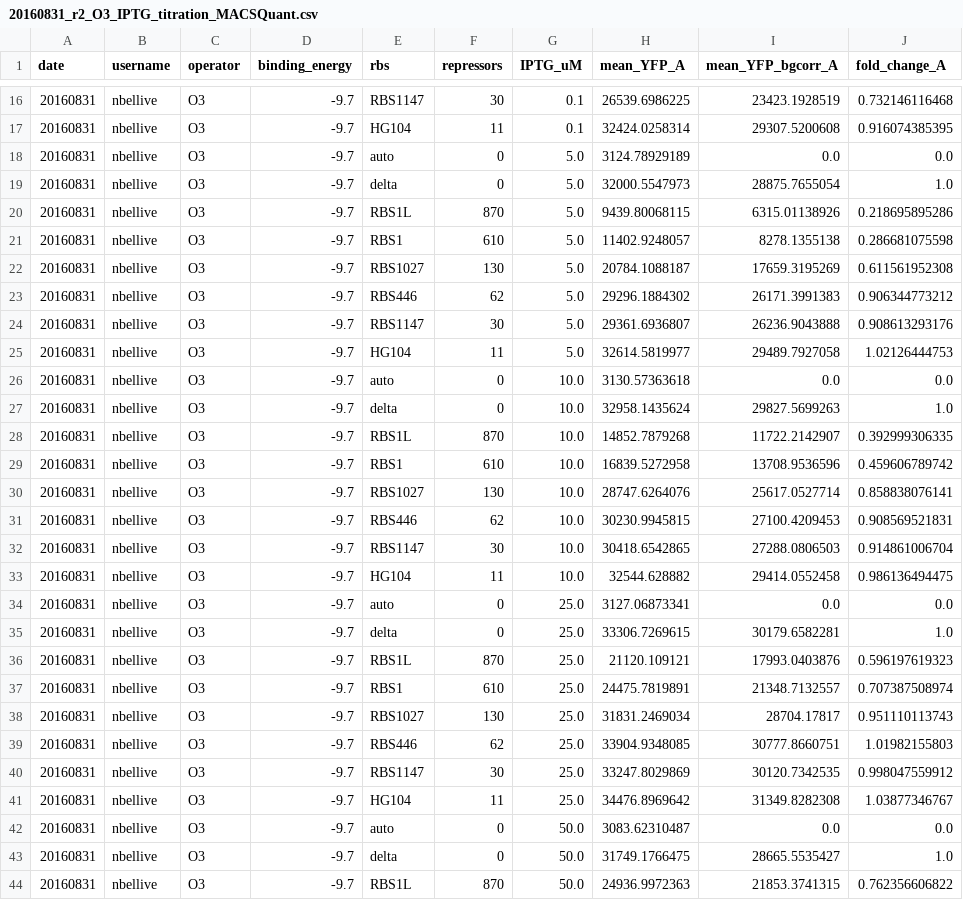
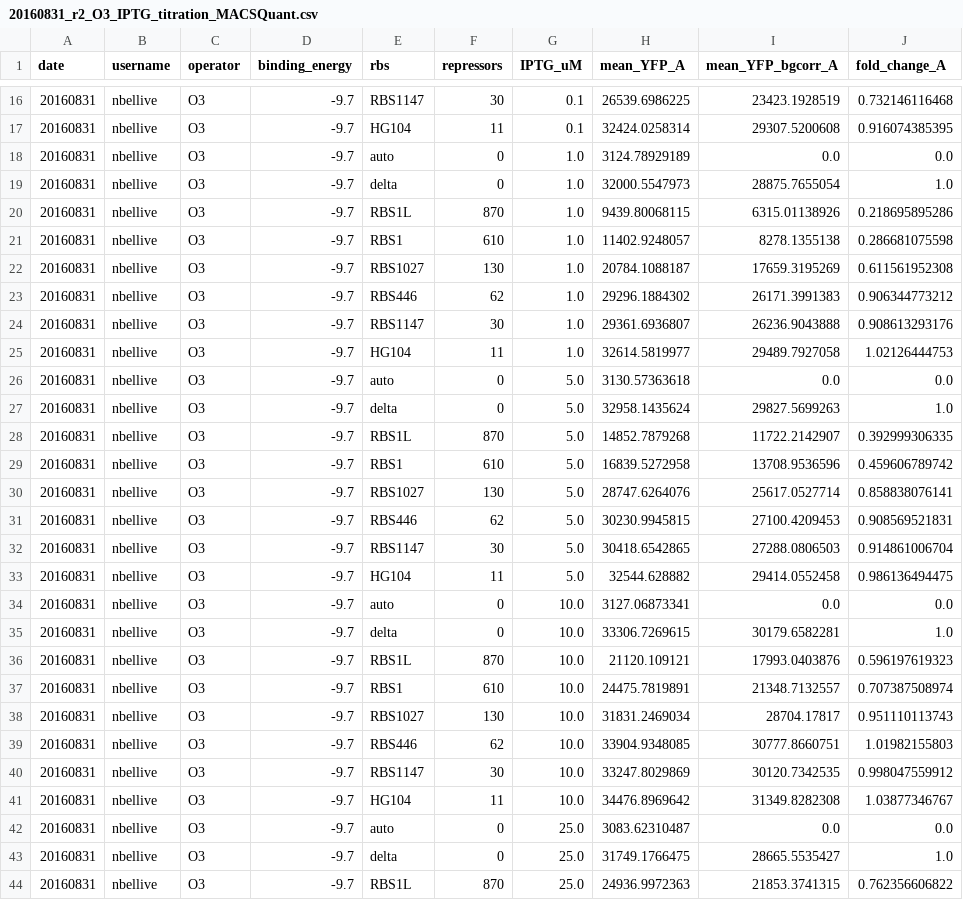
Before and after one commit to RPGroup-PBoC/mwc_induction, a CSV file: code/processing/20160831_r2_O3_IPTG_titration/output/20160831_r2_O3_IPTG_titration_MACSQuant.csv, drawn as a sheet; only a part is shown, gaps mark what is left out; the diff covers the shown part only.

```diff
--- a/code/processing/20160831_r2_O3_IPTG_titration/output/20160831_r2_O3_IPTG_titration_MACSQuant.csv
+++ b/code/processing/20160831_r2_O3_IPTG_titration/output/20160831_r2_O3_IPTG_titration_MACSQuant.csv
@@ -17,28 +17,28 @@ date,username,operator,binding_energy,rbs,repressors,IPTG_uM,mean_YFP_A,mean_YFP
 20160831,nbellive,O3,-9.7,HG104,11,0.1,32424.0258314,29307.5200608,0.916074385395
-20160831,nbellive,O3,-9.7,auto,0,5.0,3124.78929189,0.0,0.0
-20160831,nbellive,O3,-9.7,delta,0,5.0,32000.5547973,28875.7655054,1.0
-20160831,nbellive,O3,-9.7,RBS1L,870,5.0,9439.80068115,6315.01138926,0.218695895286
-20160831,nbellive,O3,-9.7,RBS1,610,5.0,11402.9248057,8278.1355138,0.286681075598
-20160831,nbellive,O3,-9.7,RBS1027,130,5.0,20784.1088187,17659.3195269,0.611561952308
-20160831,nbellive,O3,-9.7,RBS446,62,5.0,29296.1884302,26171.3991383,0.906344773212
-20160831,nbellive,O3,-9.7,RBS1147,30,5.0,29361.6936807,26236.9043888,0.908613293176
-20160831,nbellive,O3,-9.7,HG104,11,5.0,32614.5819977,29489.7927058,1.02126444753
-20160831,nbellive,O3,-9.7,auto,0,10.0,3130.57363618,0.0,0.0
-20160831,nbellive,O3,-9.7,delta,0,10.0,32958.1435624,29827.5699263,1.0
-20160831,nbellive,O3,-9.7,RBS1L,870,10.0,14852.7879268,11722.2142907,0.392999306335
-20160831,nbellive,O3,-9.7,RBS1,610,10.0,16839.5272958,13708.9536596,0.459606789742
-20160831,nbellive,O3,-9.7,RBS1027,130,10.0,28747.6264076,25617.0527714,0.858838076141
-20160831,nbellive,O3,-9.7,RBS446,62,10.0,30230.9945815,27100.4209453,0.908569521831
-20160831,nbellive,O3,-9.7,RBS1147,30,10.0,30418.6542865,27288.0806503,0.914861006704
-20160831,nbellive,O3,-9.7,HG104,11,10.0,32544.628882,29414.0552458,0.986136494475
-20160831,nbellive,O3,-9.7,auto,0,25.0,3127.06873341,0.0,0.0
-20160831,nbellive,O3,-9.7,delta,0,25.0,33306.7269615,30179.6582281,1.0
-20160831,nbellive,O3,-9.7,RBS1L,870,25.0,21120.109121,17993.0403876,0.596197619323
-20160831,nbellive,O3,-9.7,RBS1,610,25.0,24475.7819891,21348.7132557,0.707387508974
-20160831,nbellive,O3,-9.7,RBS1027,130,25.0,31831.2469034,28704.17817,0.951110113743
-20160831,nbellive,O3,-9.7,RBS446,62,25.0,33904.9348085,30777.8660751,1.01982155803
-20160831,nbellive,O3,-9.7,RBS1147,30,25.0,33247.8029869,30120.7342535,0.998047559912
-20160831,nbellive,O3,-9.7,HG104,11,25.0,34476.8969642,31349.8282308,1.03877346767
-20160831,nbellive,O3,-9.7,auto,0,50.0,3083.62310487,0.0,0.0
-20160831,nbellive,O3,-9.7,delta,0,50.0,31749.1766475,28665.5535427,1.0
-20160831,nbellive,O3,-9.7,RBS1L,870,50.0,24936.9972363,21853.3741315,0.762356606822
+20160831,nbellive,O3,-9.7,auto,0,1.0,3124.78929189,0.0,0.0
+20160831,nbellive,O3,-9.7,delta,0,1.0,32000.5547973,28875.7655054,1.0
+20160831,nbellive,O3,-9.7,RBS1L,870,1.0,9439.80068115,6315.01138926,0.218695895286
+20160831,nbellive,O3,-9.7,RBS1,610,1.0,11402.9248057,8278.1355138,0.286681075598
+20160831,nbellive,O3,-9.7,RBS1027,130,1.0,20784.1088187,17659.3195269,0.611561952308
+20160831,nbellive,O3,-9.7,RBS446,62,1.0,29296.1884302,26171.3991383,0.906344773212
+20160831,nbellive,O3,-9.7,RBS1147,30,1.0,29361.6936807,26236.9043888,0.908613293176
+20160831,nbellive,O3,-9.7,HG104,11,1.0,32614.5819977,29489.7927058,1.02126444753
+20160831,nbellive,O3,-9.7,auto,0,5.0,3130.57363618,0.0,0.0
+20160831,nbellive,O3,-9.7,delta,0,5.0,32958.1435624,29827.5699263,1.0
+20160831,nbellive,O3,-9.7,RBS1L,870,5.0,14852.7879268,11722.2142907,0.392999306335
+20160831,nbellive,O3,-9.7,RBS1,610,5.0,16839.5272958,13708.9536596,0.459606789742
+20160831,nbellive,O3,-9.7,RBS1027,130,5.0,28747.6264076,25617.0527714,0.858838076141
+20160831,nbellive,O3,-9.7,RBS446,62,5.0,30230.9945815,27100.4209453,0.908569521831
+20160831,nbellive,O3,-9.7,RBS1147,30,5.0,30418.6542865,27288.0806503,0.914861006704
+20160831,nbellive,O3,-9.7,HG104,11,5.0,32544.628882,29414.0552458,0.986136494475
+20160831,nbellive,O3,-9.7,auto,0,10.0,3127.06873341,0.0,0.0
+20160831,nbellive,O3,-9.7,delta,0,10.0,33306.7269615,30179.6582281,1.0
+20160831,nbellive,O3,-9.7,RBS1L,870,10.0,21120.109121,17993.0403876,0.596197619323
+20160831,nbellive,O3,-9.7,RBS1,610,10.0,24475.7819891,21348.7132557,0.707387508974
+20160831,nbellive,O3,-9.7,RBS1027,130,10.0,31831.2469034,28704.17817,0.951110113743
+20160831,nbellive,O3,-9.7,RBS446,62,10.0,33904.9348085,30777.8660751,1.01982155803
+20160831,nbellive,O3,-9.7,RBS1147,30,10.0,33247.8029869,30120.7342535,0.998047559912
+20160831,nbellive,O3,-9.7,HG104,11,10.0,34476.8969642,31349.8282308,1.03877346767
+20160831,nbellive,O3,-9.7,auto,0,25.0,3083.62310487,0.0,0.0
+20160831,nbellive,O3,-9.7,delta,0,25.0,31749.1766475,28665.5535427,1.0
+20160831,nbellive,O3,-9.7,RBS1L,870,25.0,24936.9972363,21853.3741315,0.762356606822
```
Also changed, not shown: 53 edited cells elsewhere in this file, data/20160831_r2_O3_IPTG_titration_MACSQuant.csv, 2 other files.
